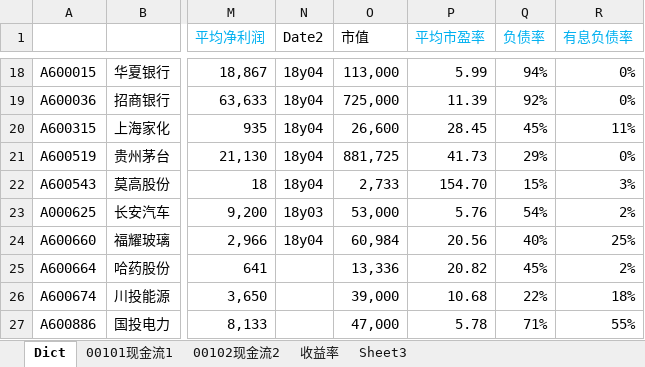
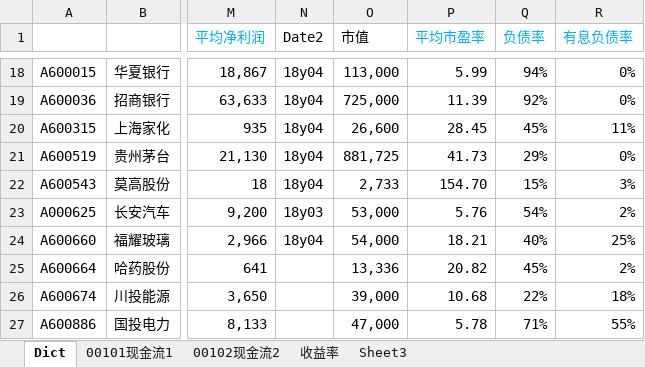
Before and after one commit to wuzhen0808/daydayup, an Excel workbook: stocks/Stocks_001.xlsx, sheet Dict, drawn as a sheet; only a part is shown, gaps mark what is left out; values as stored, in another font and other column widths than the file's, no borders; the diff names each change by its address in the sheet, - before the commit and + after, or states it on an @@ line.

```diff
--- a/stocks/Stocks_001.xlsx (sheet Dict)
+++ b/stocks/Stocks_001.xlsx (sheet Dict)
-O24 (市值): 60,984
+O24 (市值): 54,000
-P24 (平均市盈率): 20.56
+P24 (平均市盈率): 18.21
```
Also changed, not shown: stocks/银行.xlsx.
